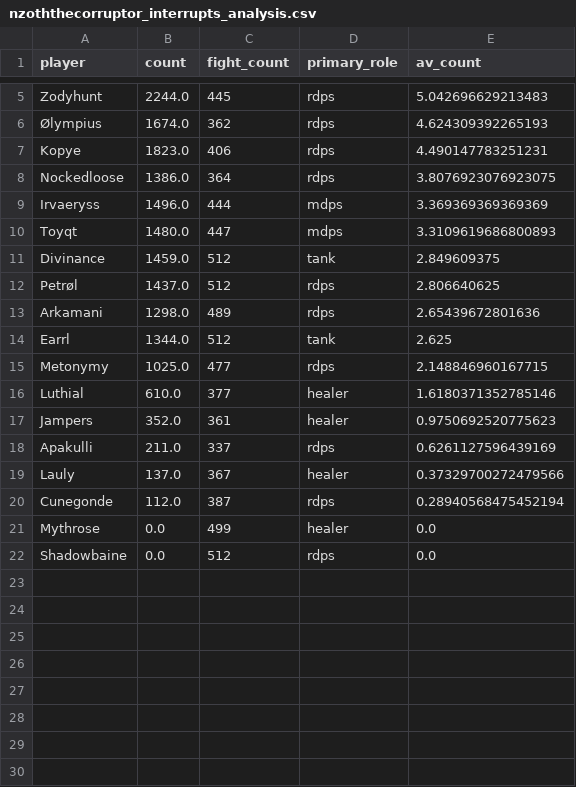
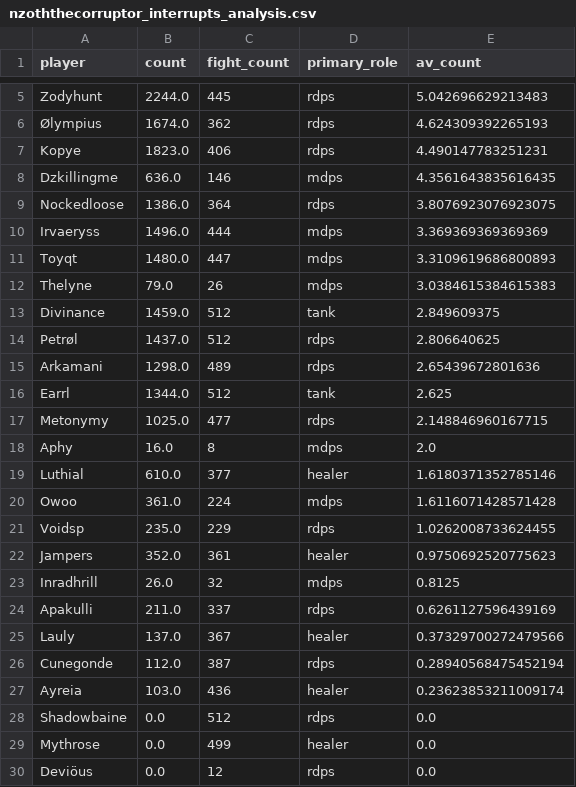
Before and after one commit to rebeccaebarnes/wow-analysis, a CSV file: guild_awards/nzoththecorruptor_interrupts_analysis.csv, drawn as a sheet; only a part is shown, gaps mark what is left out.

```diff
--- a/guild_awards/nzoththecorruptor_interrupts_analysis.csv
+++ b/guild_awards/nzoththecorruptor_interrupts_analysis.csv
@@ -7,2 +7,3 @@ Zodyhunt,2244.0,445,rdps,5.042696629213483
 Kopye,1823.0,406,rdps,4.490147783251231
+Dzkillingme,636.0,146,mdps,4.3561643835616435
 Nockedloose,1386.0,364,rdps,3.8076923076923075
@@ -10,2 +11,3 @@ Irvaeryss,1496.0,444,mdps,3.369369369369369
 Toyqt,1480.0,447,mdps,3.3109619686800893
+Thelyne,79.0,26,mdps,3.0384615384615383
 Divinance,1459.0,512,tank,2.849609375
@@ -15,4 +17,8 @@ Earrl,1344.0,512,tank,2.625
 Metonymy,1025.0,477,rdps,2.148846960167715
+Aphy,16.0,8,mdps,2.0
 Luthial,610.0,377,healer,1.6180371352785146
+Owoo,361.0,224,mdps,1.6116071428571428
+Voidsp,235.0,229,rdps,1.0262008733624455
 Jampers,352.0,361,healer,0.9750692520775623
+Inradhrill,26.0,32,mdps,0.8125
 Apakulli,211.0,337,rdps,0.6261127596439169
@@ -20,3 +26,5 @@ Lauly,137.0,367,healer,0.37329700272479566
 Cunegonde,112.0,387,rdps,0.28940568475452194
+Ayreia,103.0,436,healer,0.23623853211009174
+Shadowbaine,0.0,512,rdps,0.0
 Mythrose,0.0,499,healer,0.0
-Shadowbaine,0.0,512,rdps,0.0
+Deviöus,0.0,12,rdps,0.0
```
Also changed, not shown: player_list.csv, 13 other files.
